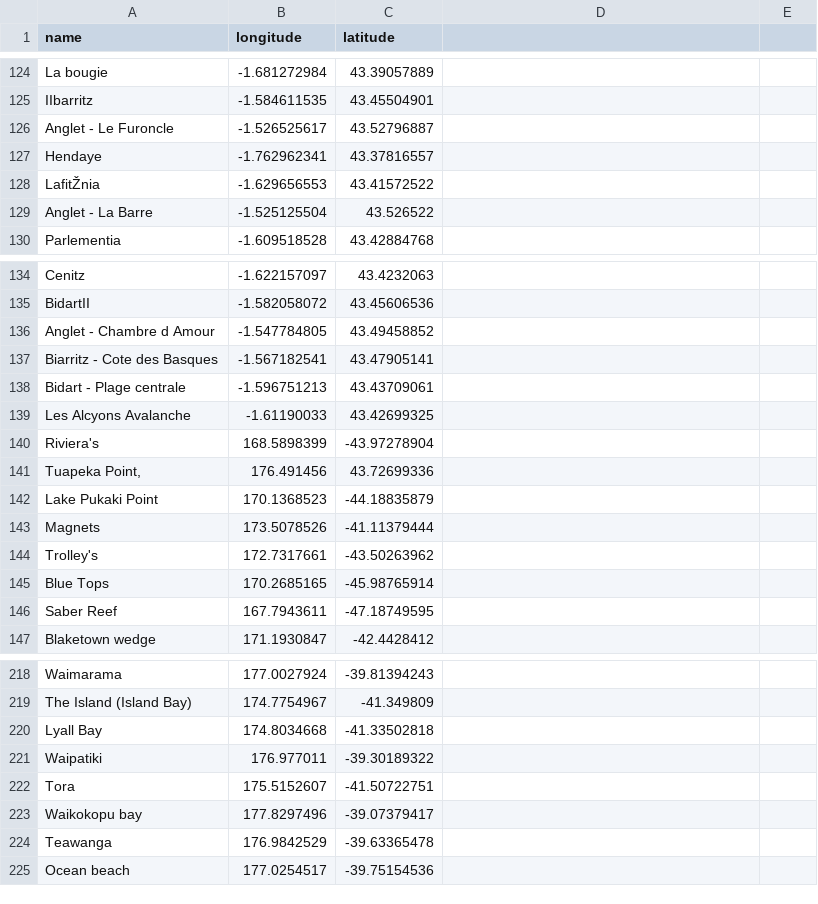
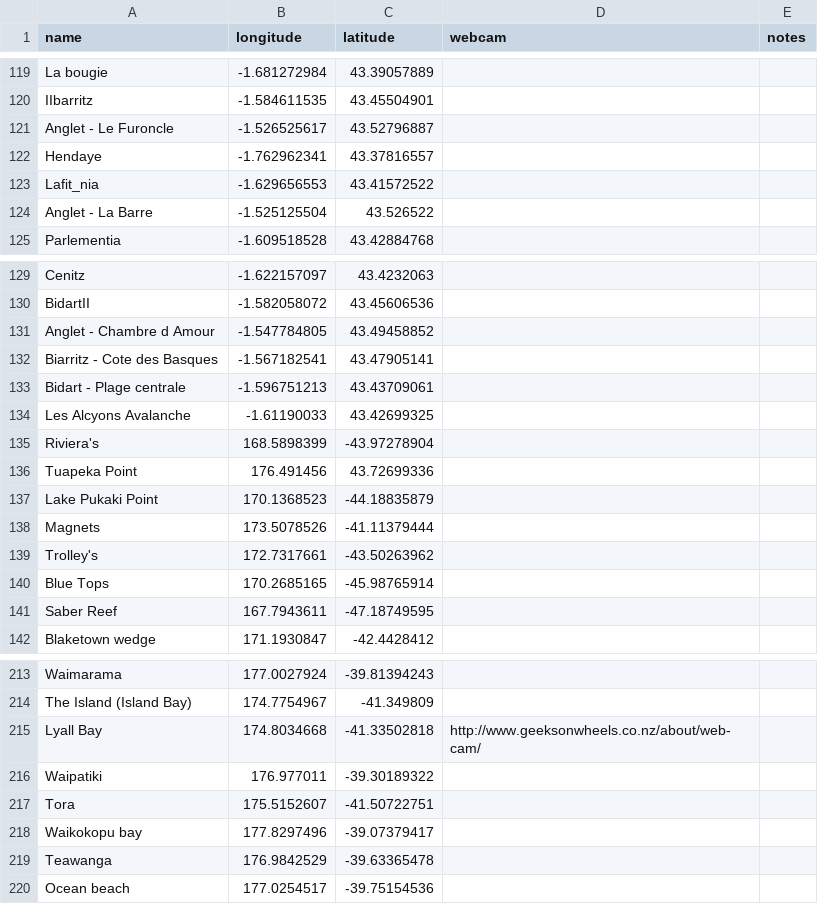
Before and after one commit to hwgordon247/GNAR-api, a CSV file: lib/tasks/beaches.csv, drawn as a sheet; only a part is shown, gaps mark what is left out; the diff covers the shown part only.

```diff
--- a/lib/tasks/beaches.csv
+++ b/lib/tasks/beaches.csv
@@ -1 +1 @@
-name,longitude,latitude
+name,longitude,latitude,webcam,notes
@@ -128 +127 @@ Hendaye,-1.762962341,43.37816557
-LafitŽnia,-1.629656553,43.41572522
+Lafit_nia,-1.629656553,43.41572522,,
@@ -141 +140 @@ Riviera's,168.5898399,-43.97278904
-"Tuapeka Point,",176.491456,43.72699336
+Tuapeka Point,176.491456,43.72699336,,
@@ -220 +219 @@ The Island (Island Bay),174.7754967,-41.349809
-Lyall Bay,174.8034668,-41.33502818
+Lyall Bay,174.8034668,-41.33502818,http://www.geeksonwheels.co.nz/about/web-cam/,
```
Also changed, not shown: 47 added rows, 5 removed rows and 15 edited cells elsewhere in this file, 2 other files.
